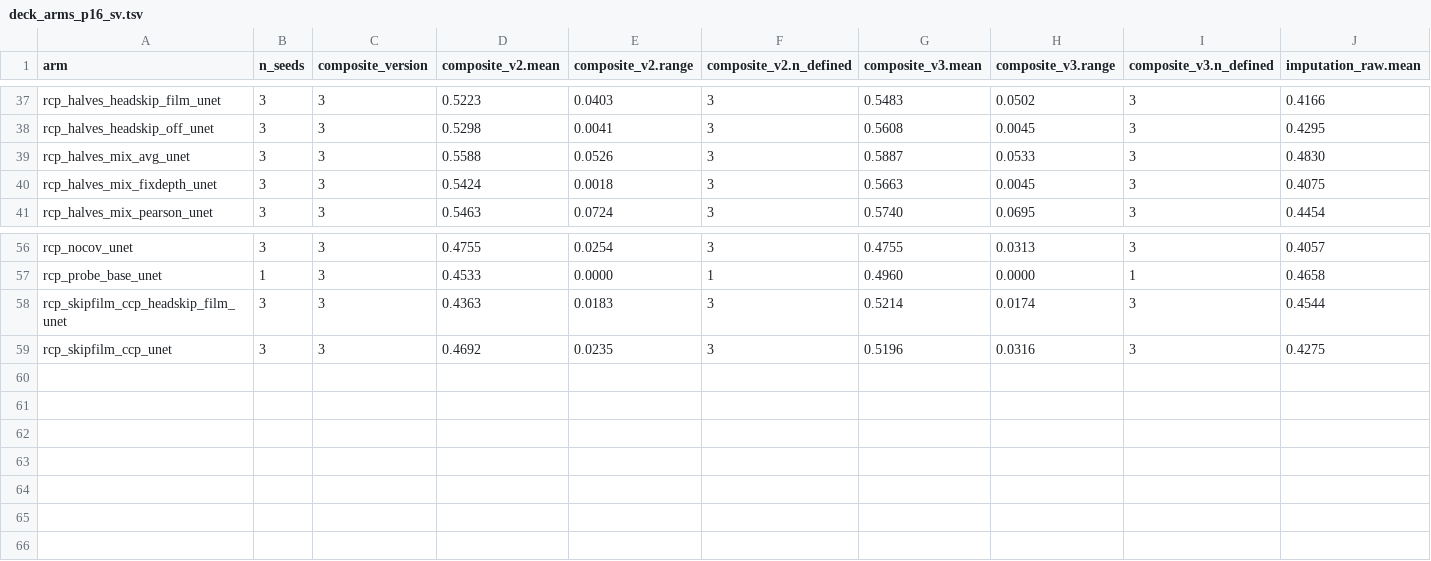
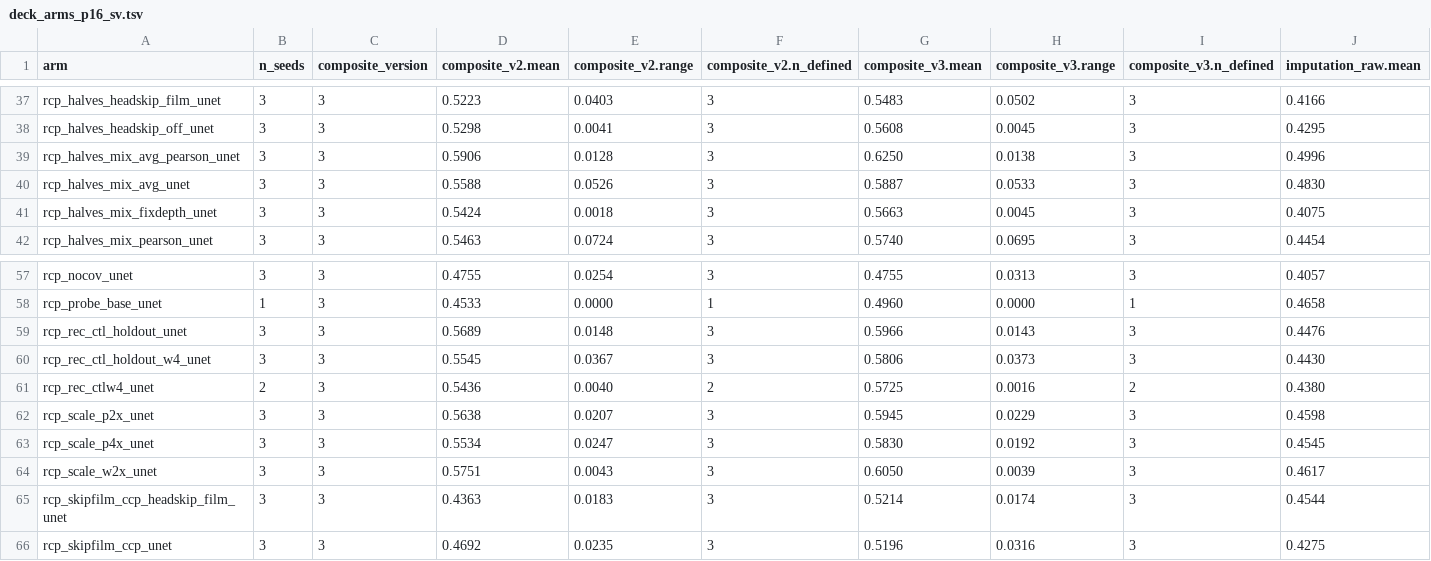
Before and after one commit to mehdiforoozandeh/CANDII, a TSV file: cruxvault/presentations/t370-minicandi-recipe/data/deck_arms_p16_sv.tsv, drawn as a sheet; only a part is shown, gaps mark what is left out; rows hold the shown columns only; the diff names each change by its address in the sheet, - before the commit and + after, or states it on an @@ line.

```diff
--- a/cruxvault/presentations/t370-minicandi-recipe/data/deck_arms_p16_sv.tsv
+++ b/cruxvault/presentations/t370-minicandi-recipe/data/deck_arms_p16_sv.tsv
+row 39: rcp_halves_mix_avg_pearson_unet | 3 | 3 | 0.5906 | 0.0128 | 3 | 0.6250 | 0.0138 | 3 | 0.4996
+row 59: rcp_rec_ctl_holdout_unet | 3 | 3 | 0.5689 | 0.0148 | 3 | 0.5966 | 0.0143 | 3 | 0.4476
+row 60: rcp_rec_ctl_holdout_w4_unet | 3 | 3 | 0.5545 | 0.0367 | 3 | 0.5806 | 0.0373 | 3 | 0.4430
+row 61: rcp_rec_ctlw4_unet | 2 | 3 | 0.5436 | 0.0040 | 2 | 0.5725 | 0.0016 | 2 | 0.4380
+row 62: rcp_scale_p2x_unet | 3 | 3 | 0.5638 | 0.0207 | 3 | 0.5945 | 0.0229 | 3 | 0.4598
+row 63: rcp_scale_p4x_unet | 3 | 3 | 0.5534 | 0.0247 | 3 | 0.5830 | 0.0192 | 3 | 0.4545
+row 64: rcp_scale_w2x_unet | 3 | 3 | 0.5751 | 0.0043 | 3 | 0.6050 | 0.0039 | 3 | 0.4617
```
Also changed, not shown: cruxvault/INSTRUCTIONS/t370_recipe/results/control/control_summary.tsv, cruxvault/presentations/t370-minicandi-recipe/data/deck_arms_p256_sv.tsv, 12 other files.
